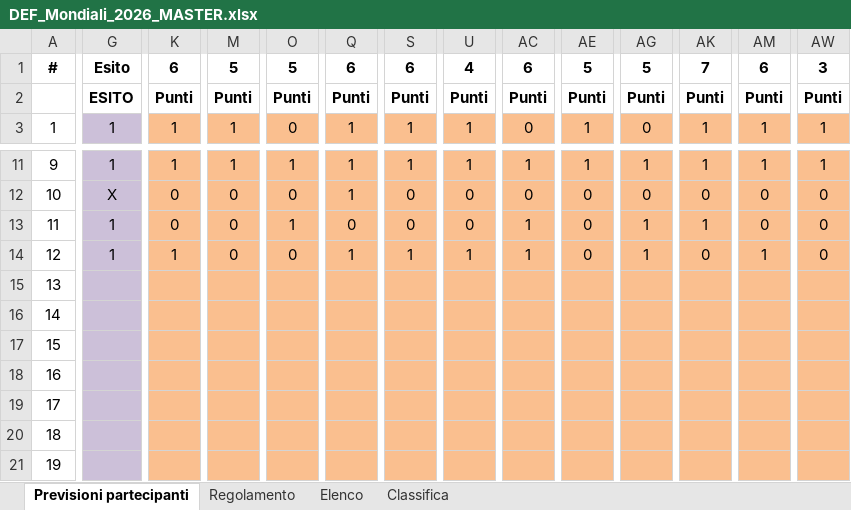
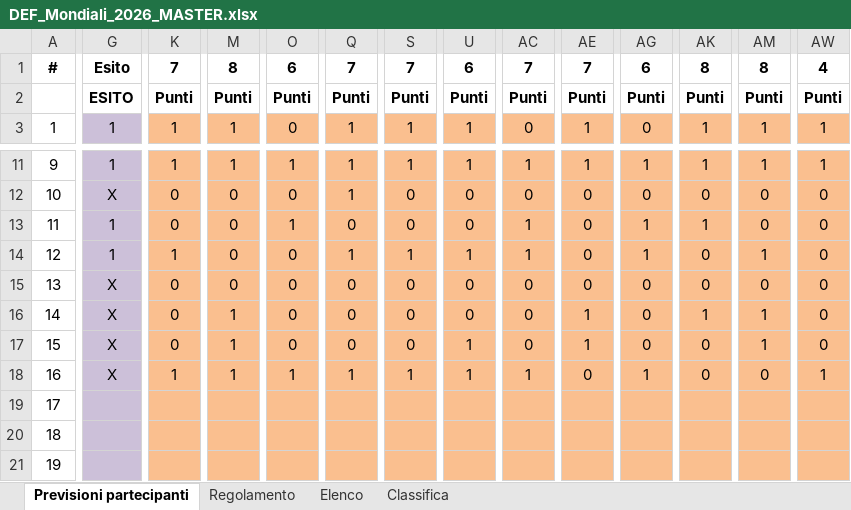
Before and after one commit to neker97/mondialito-izi, an Excel workbook: html-files/DEF_Mondiali_2026_MASTER.xlsx, sheet Previsioni partecipanti, drawn as a sheet; only a part is shown, gaps mark what is left out; values as stored, in another font and other column widths than the file's, no borders; the diff covers the shown part only; the diff names each change by its address in the sheet, - before the commit and + after, or states it on an @@ line.

Commit message:
📊 Auto-sync XLSX from Google Drive

```diff
--- a/html-files/DEF_Mondiali_2026_MASTER.xlsx (sheet Previsioni partecipanti)
+++ b/html-files/DEF_Mondiali_2026_MASTER.xlsx (sheet Previsioni partecipanti)
-K1: 6
+K1: 7
-M1: 5
+M1: 8
-O1: 5
+O1: 6
-Q1: 6
+Q1: 7
-S1: 6
+S1: 7
-U1: 4
+U1: 6
-AC1: 6
+AC1: 7
-AE1: 5
+AE1: 7
-AG1: 5
+AG1: 6
-AK1: 7
+AK1: 8
-AM1: 6
+AM1: 8
-AW1: 3
+AW1: 4
-G15:G18: (empty)
+G15:G18: X
-K15:K17: (empty)
+K15:K17: 0
-M15: (empty)
+M15: 0
-O15:O17: (empty)
+O15:O17: 0
-Q15:Q17: (empty)
+Q15:Q17: 0
-S15:S17: (empty)
+S15:S17: 0
-U15:U16: (empty)
+U15:U16: 0
-AC15:AC17: (empty)
+AC15:AC17: 0
-AE15: (empty)
+AE15: 0
-AG15:AG17: (empty)
+AG15:AG17: 0
-AK15: (empty)
+AK15: 0
-AM15: (empty)
+AM15: 0
-AW15:AW17: (empty)
+AW15:AW17: 0
-M16:M18: (empty)
+M16:M18: 1
-AE16:AE17: (empty)
+AE16:AE17: 1
-AK16: (empty)
+AK16: 1
-AM16:AM17: (empty)
+AM16:AM17: 1
-U17:U18: (empty)
+U17:U18: 1
-AK17:AK18: (empty)
+AK17:AK18: 0
-K18: (empty)
+K18: 1
-O18: (empty)
+O18: 1
-Q18: (empty)
+Q18: 1
-S18: (empty)
+S18: 1
-AC18: (empty)
+AC18: 1
-AE18: (empty)
+AE18: 0
-AG18: (empty)
+AG18: 1
-AM18: (empty)
+AM18: 0
-AW18: (empty)
+AW18: 1
```
Also changed, not shown: 36 edited cells elsewhere in this sheet, sheet Classifica, sheet Elenco.
